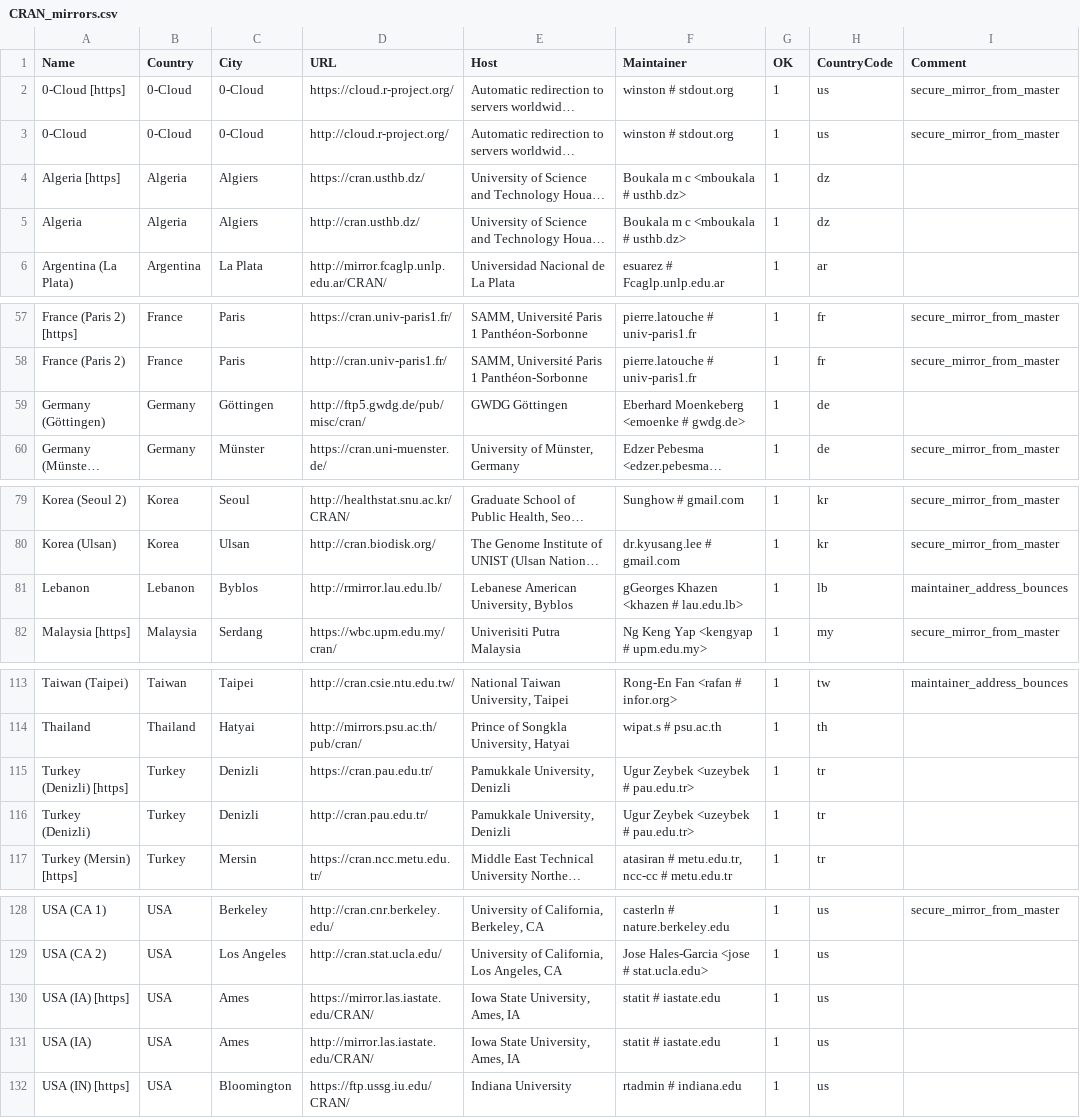
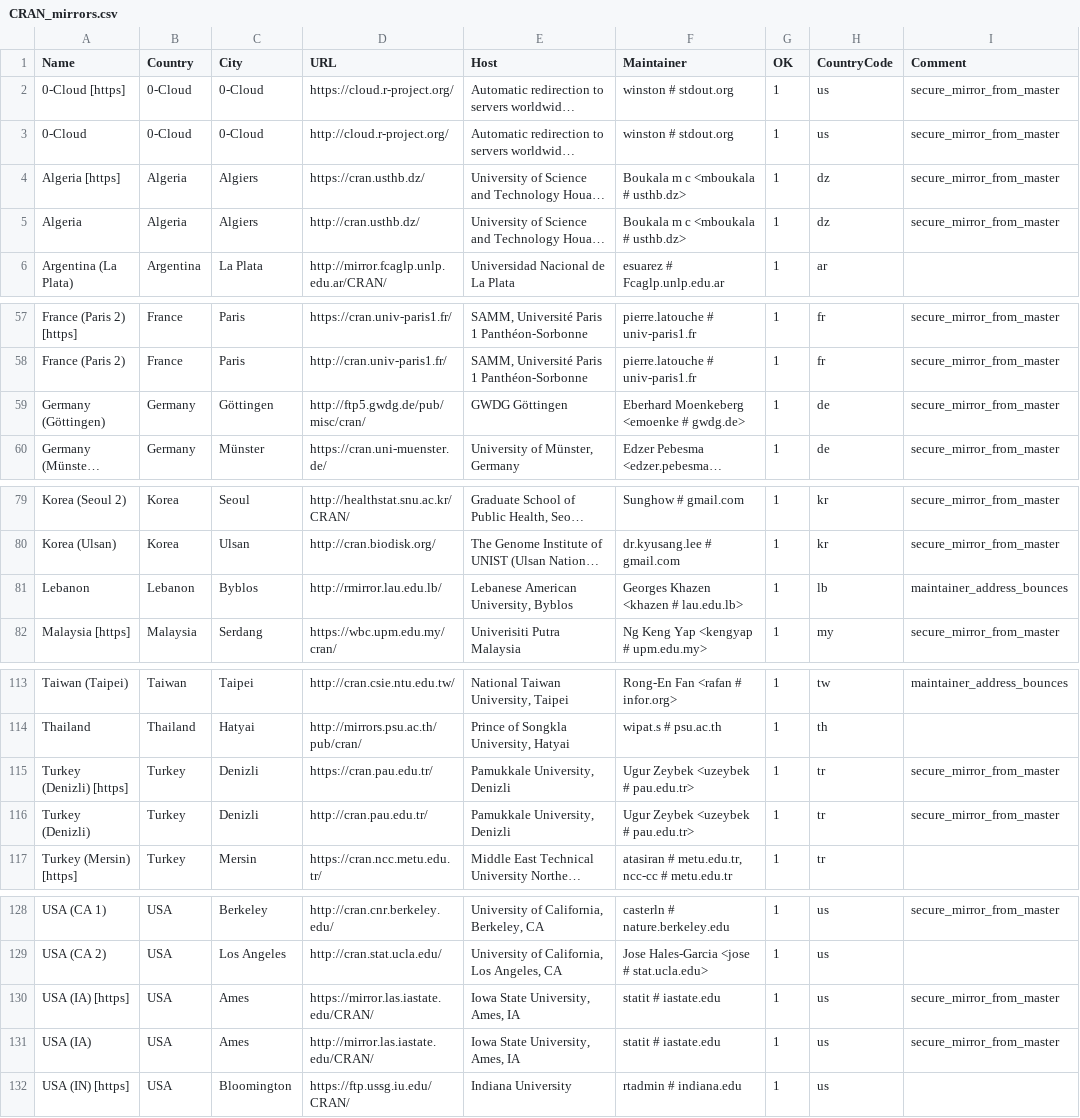
Before and after one commit to minux/R, a CSV file: doc/CRAN_mirrors.csv, drawn as a sheet; only a part is shown, gaps mark what is left out; long unchanged cells end in …; the diff covers the shown part only; the diff names each change by its address in the sheet, - before the commit and + after, or states it on an @@ line.

Commit message:
Updated.
git-svn-id: https://svn.r-project.org/R/trunk@72609 00db46b3-68df-0310-9c12-caf00c1e9a41

```diff
--- a/doc/CRAN_mirrors.csv
+++ b/doc/CRAN_mirrors.csv
-I4:I5 (Comment): (empty)
+I4:I5 (Comment): secure_mirror_from_master
-I59 (Comment): (empty)
+I59 (Comment): secure_mirror_from_master
-F81 (Maintainer): gGeorges Khazen <khazen # lau.edu.lb>
+F81 (Maintainer): Georges Khazen <khazen # lau.edu.lb>
-I115:I116 (Comment): (empty)
+I115:I116 (Comment): secure_mirror_from_master
-I130:I131 (Comment): (empty)
+I130:I131 (Comment): secure_mirror_from_master
```
Also changed, not shown: 1 edited cell elsewhere in this file.
